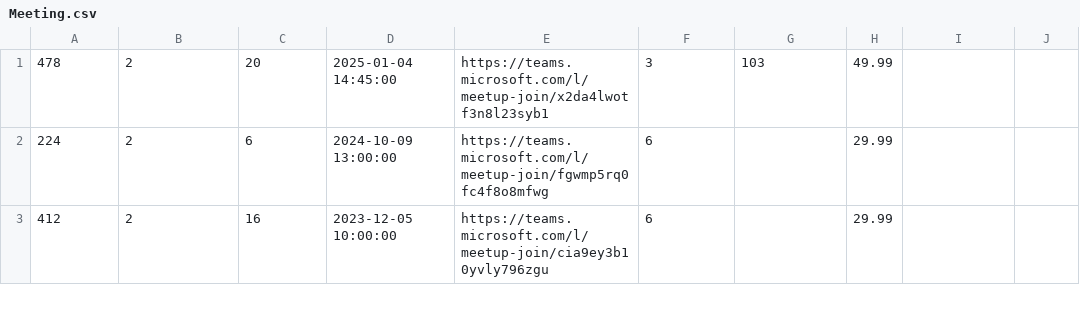
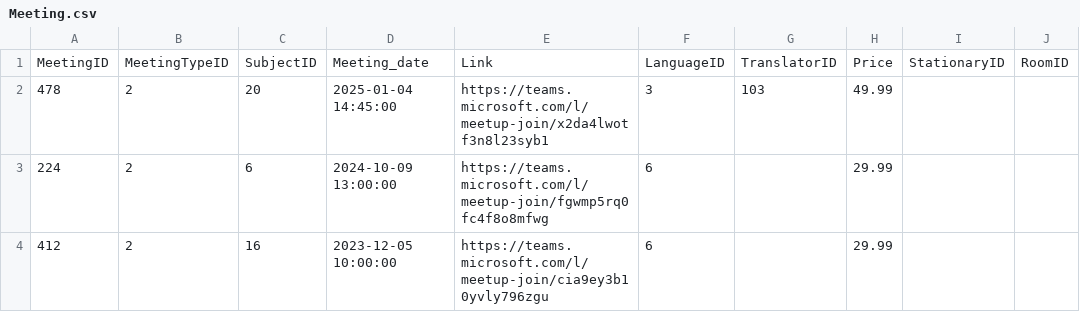
Before and after one commit to Filipmok-agh/Educational-Platform-Database, a CSV file: generowanie danych/data/Meeting.csv, drawn as a sheet; only a part is shown.

Commit message:
add column titles

```diff
--- a/generowanie danych/data/Meeting.csv
+++ b/generowanie danych/data/Meeting.csv
@@ -1 +1,2 @@
+MeetingID,MeetingTypeID,SubjectID,Meeting_date,Link,LanguageID,TranslatorID,Price,StationaryID,RoomID
 478,2,20,2025-01-04 14:45:00,https://teams.microsoft.com/l/meetup-join/x2da4lwotf3n8l23syb1,3,103,49.99,,
```
